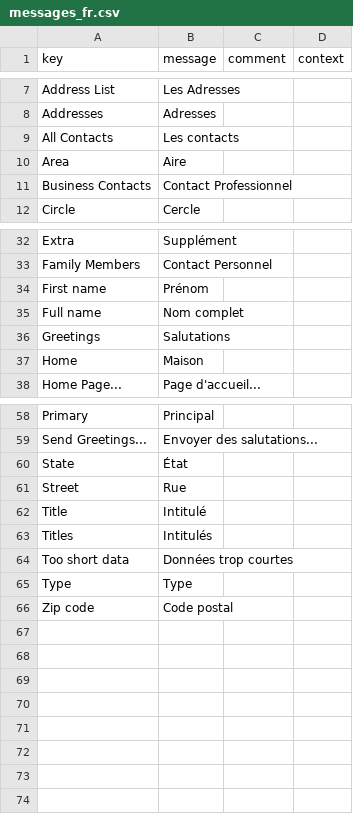
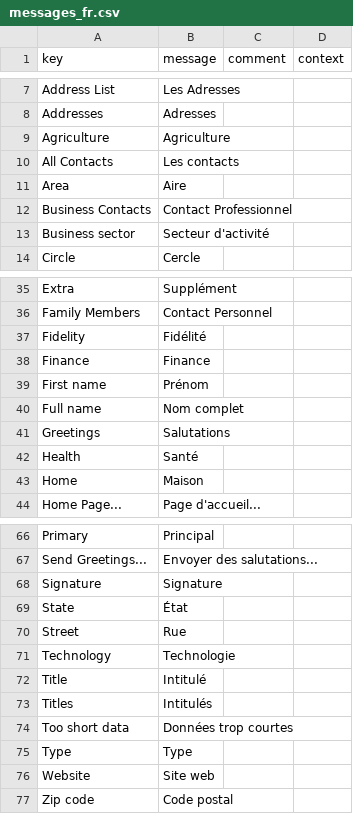
Before and after one commit to axelor/open-platform-demo, a CSV file: modules/demo-contact/src/main/resources/i18n/messages_fr.csv, drawn as a sheet; only a part is shown, gaps mark what is left out; the diff covers the shown part only.

Commit message:
Rename profession to businessSector and add translations
Signed-off-by: Pierre Belloy <p.belloy@axelor.com>

```diff
--- a/modules/demo-contact/src/main/resources/i18n/messages_fr.csv
+++ b/modules/demo-contact/src/main/resources/i18n/messages_fr.csv
@@ -8,2 +8,3 @@
 "Addresses","Adresses",,
+"Agriculture","Agriculture",,
 "All Contacts","Les contacts",,
@@ -11,2 +12,3 @@
 "Business Contacts","Contact Professionnel",,
+"Business sector","Secteur d'activité",,
 "Circle","Cercle",,
@@ -33,2 +36,4 @@
 "Family Members","Contact Personnel",,
+"Fidelity","Fidélité",,
+"Finance","Finance",,
 "First name","Prénom",,
@@ -36,2 +41,3 @@
 "Greetings","Salutations",,
+"Health","Santé",,
 "Home","Maison",,
@@ -59,4 +67,6 @@
 "Send Greetings...","Envoyer des salutations...",,
+"Signature","Signature",,
 "State","État",,
 "Street","Rue",,
+"Technology","Technologie",,
 "Title","Intitulé",,
@@ -65,2 +75,3 @@
 "Type","Type",,
+"Website","Site web",,
 "Zip code","Code postal",,
```
Also changed, not shown: 3 added rows elsewhere in this file, modules/demo-contact/src/main/resources/i18n/messages_en-GB.csv, modules/demo-contact/src/main/resources/i18n/messages_en.csv, 9 other files.
